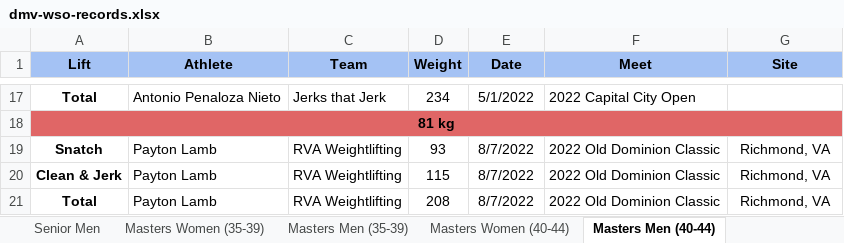
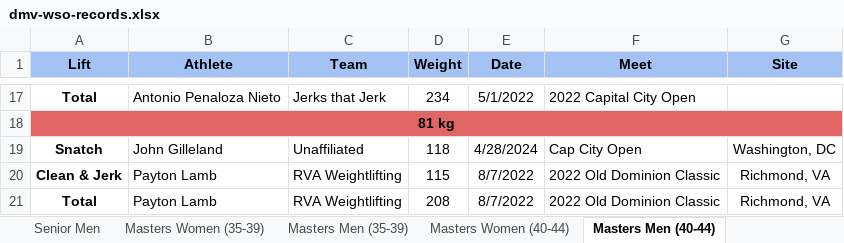
Before and after one commit to scottgonzalez/dmv-wso-records, an Excel workbook: dmv-wso-records.xlsx, sheet Masters Men (40-44), drawn as a sheet; only a part is shown, gaps mark what is left out; values as stored, in another font and other column widths than the file's, no borders; charts and pictures not drawn; removed rows and columns are numbered as before the commit, all else as after; the diff names each change by its address in the sheet, - before the commit and + after, or states it on an @@ line.

```diff
--- a/dmv-wso-records.xlsx (sheet Masters Men (40-44))
+++ b/dmv-wso-records.xlsx (sheet Masters Men (40-44))
-row 19: Snatch | Payton Lamb | RVA Weightlifting | 93 | 8/7/2022 | 2022 Old Dominion Classic | Richmond, VA
+row 19: Snatch | John Gilleland | Unaffiliated | 118 | 4/28/2024 | Cap City Open | Washington, DC
```
Also changed, not shown: sheet Youth Men, sheet Junior Men, sheet Masters Women (60-64), sheet Masters Women (40-44), owlcms-records.xlsx.
